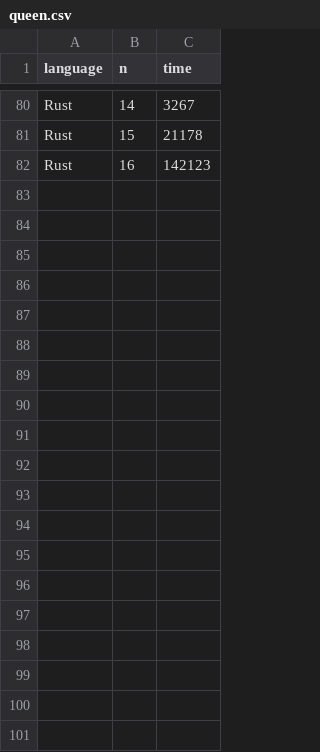
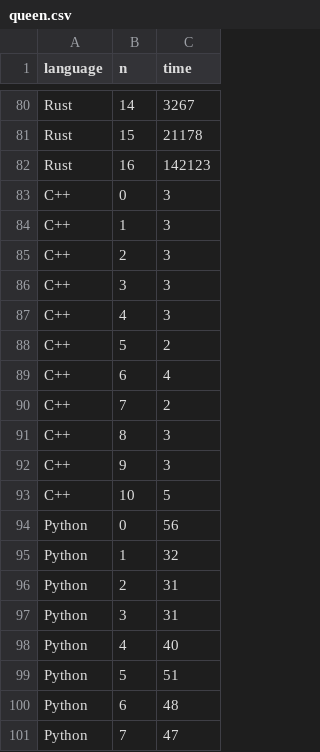
Before and after one commit to dragondive/queen, a CSV file: artifacts/queen.csv, drawn as a sheet; only a part is shown, gaps mark what is left out; the diff covers the shown part only.

```diff
--- a/artifacts/queen.csv
+++ b/artifacts/queen.csv
@@ -82 +82,20 @@ Rust,15,21178
 Rust,16,142123
+C++,0,3
+C++,1,3
+C++,2,3
+C++,3,3
+C++,4,3
+C++,5,2
+C++,6,4
+C++,7,2
+C++,8,3
+C++,9,3
+C++,10,5
+Python,0,56
+Python,1,32
+Python,2,31
+Python,3,31
+Python,4,40
+Python,5,51
+Python,6,48
+Python,7,47
```
Also changed, not shown: 14 added rows elsewhere in this file, 2 other files.
